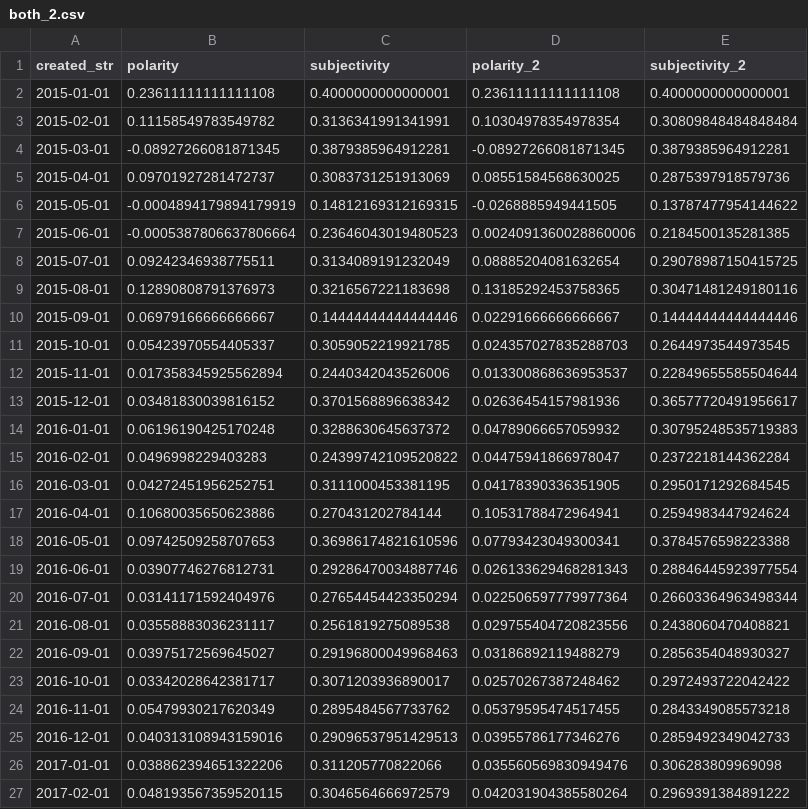
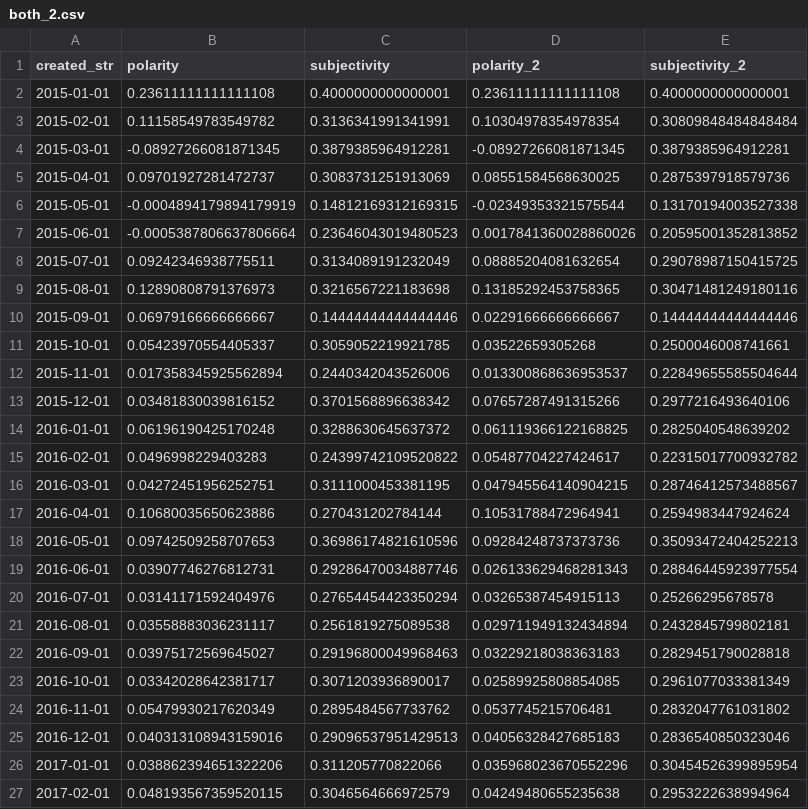
Before and after one commit to nomdebrew/tweet_analysis, a CSV file: csv/both_2.csv, drawn as a sheet; only a part is shown; the diff covers the shown part only.

```diff
--- a/csv/both_2.csv
+++ b/csv/both_2.csv
@@ -5,4 +5,4 @@ created_str,polarity,subjectivity,polarity_2,subjectivity_2
 2015-04-01,0.09701927281472737,0.3083731251913069,0.08551584568630025,0.2875397918579736
-2015-05-01,-0.0004894179894179919,0.14812169312169315,-0.0268885949441505,0.13787477954144622
-2015-06-01,-0.0005387806637806664,0.23646043019480523,0.0024091360028860006,0.2184500135281385
+2015-05-01,-0.0004894179894179919,0.14812169312169315,-0.02349353321575544,0.13170194003527338
+2015-06-01,-0.0005387806637806664,0.23646043019480523,0.0017841360028860026,0.20595001352813852
 2015-07-01,0.09242346938775511,0.3134089191232049,0.08885204081632654,0.29078987150415725
@@ -10,18 +10,18 @@ created_str,polarity,subjectivity,polarity_2,subjectivity_2
 2015-09-01,0.06979166666666667,0.14444444444444446,0.02291666666666667,0.14444444444444446
-2015-10-01,0.05423970554405337,0.3059052219921785,0.024357027835288703,0.2644973544973545
+2015-10-01,0.05423970554405337,0.3059052219921785,0.03522659305268,0.2500046008741661
 2015-11-01,0.017358345925562894,0.2440342043526006,0.013300868636953537,0.22849655585504644
-2015-12-01,0.03481830039816152,0.3701568896638342,0.02636454157981936,0.36577720491956617
-2016-01-01,0.06196190425170248,0.3288630645637372,0.04789066657059932,0.30795248535719383
-2016-02-01,0.0496998229403283,0.24399742109520822,0.04475941866978047,0.2372218144362284
-2016-03-01,0.04272451956252751,0.3111000453381195,0.04178390336351905,0.2950171292684545
+2015-12-01,0.03481830039816152,0.3701568896638342,0.07657287491315266,0.2977216493640106
+2016-01-01,0.06196190425170248,0.3288630645637372,0.061119366122168825,0.2825040548639202
+2016-02-01,0.0496998229403283,0.24399742109520822,0.05487704227424617,0.22315017700932782
+2016-03-01,0.04272451956252751,0.3111000453381195,0.047945564140904215,0.28746412573488567
 2016-04-01,0.10680035650623886,0.270431202784144,0.10531788472964941,0.2594983447924624
-2016-05-01,0.09742509258707653,0.36986174821610596,0.07793423049300341,0.3784576598223388
+2016-05-01,0.09742509258707653,0.36986174821610596,0.09284248737373736,0.35093472404252213
 2016-06-01,0.03907746276812731,0.29286470034887746,0.026133629468281343,0.28846445923977554
-2016-07-01,0.03141171592404976,0.27654454423350294,0.022506597779977364,0.26603364963498344
-2016-08-01,0.03558883036231117,0.2561819275089538,0.029755404720823556,0.2438060470408821
-2016-09-01,0.03975172569645027,0.29196800049968463,0.03186892119488279,0.2856354048930327
-2016-10-01,0.03342028642381717,0.3071203936890017,0.02570267387248462,0.2972493722042422
-2016-11-01,0.05479930217620349,0.2895484567733762,0.05379595474517455,0.2843349085573218
-2016-12-01,0.040313108943159016,0.29096537951429513,0.03955786177346276,0.2859492349042733
-2017-01-01,0.038862394651322206,0.311205770822066,0.035560569830949476,0.306283809969098
-2017-02-01,0.048193567359520115,0.3046564666972579,0.042031904385580264,0.2969391384891222
+2016-07-01,0.03141171592404976,0.27654454423350294,0.03265387454915113,0.25266295678578
+2016-08-01,0.03558883036231117,0.2561819275089538,0.029711949132434894,0.2432845799802181
+2016-09-01,0.03975172569645027,0.29196800049968463,0.03229218038363183,0.2829451790028818
+2016-10-01,0.03342028642381717,0.3071203936890017,0.02589925808854085,0.2961077033381349
+2016-11-01,0.05479930217620349,0.2895484567733762,0.0537745215706481,0.2832047761031802
+2016-12-01,0.040313108943159016,0.29096537951429513,0.04056328427685183,0.2836540850323046
+2017-01-01,0.038862394651322206,0.311205770822066,0.035968023670552296,0.30454526399895954
+2017-02-01,0.048193567359520115,0.3046564666972579,0.04249480655235638,0.2953222638994964
```
Also changed, not shown: 6 edited cells elsewhere in this file, csv/clinton_2.csv, csv/trump_2.csv, 12 other files.
